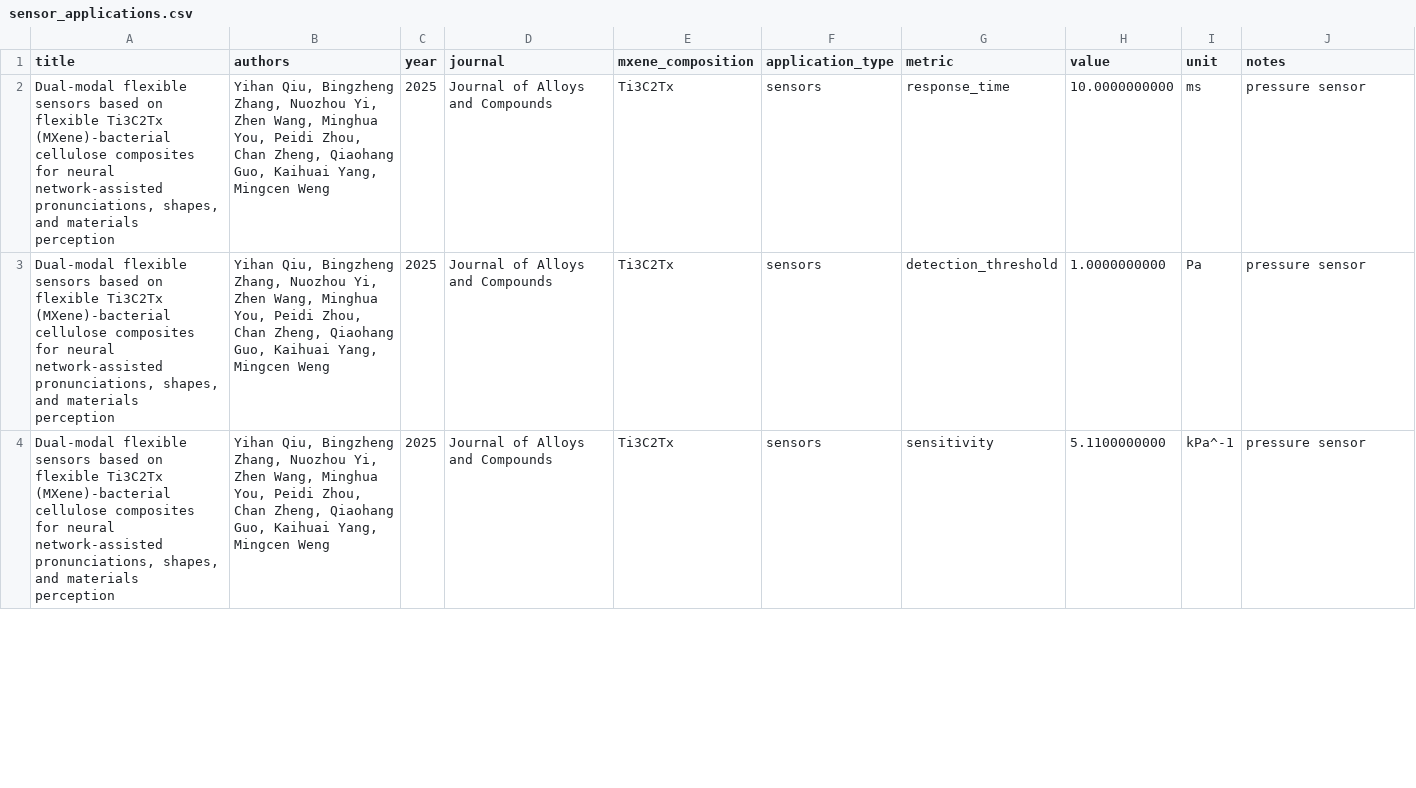
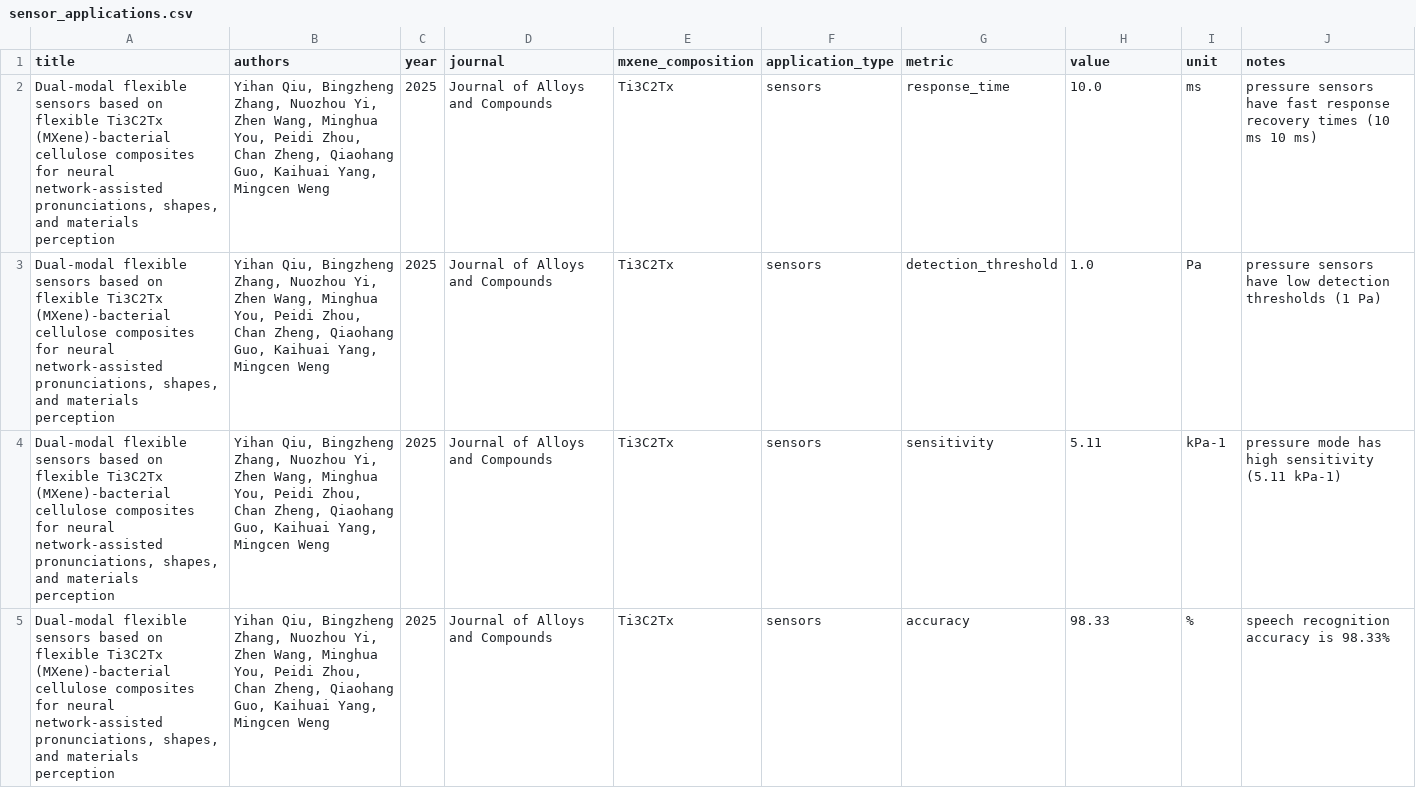
Before and after one commit to BRUH-MAIN/LiteratureMiningLLM, a CSV file: results/sensor_applications.csv, drawn as a sheet; only a part is shown; the diff covers the shown part only.

```diff
--- a/results/sensor_applications.csv
+++ b/results/sensor_applications.csv
@@ -1,4 +1,5 @@
 title,authors,year,journal,mxene_composition,application_type,metric,value,unit,notes
-"Dual-modal flexible sensors based on flexible Ti3C2Tx (MXene)-bacterial cellulose composites for neural network-assisted pronunciations, shapes, and materials perception","Yihan Qiu, Bingzheng Zhang, Nuozhou Yi, Zhen Wang, Minghua You, Peidi Zhou, Chan Zheng, Qiaohang Guo, Kaihuai Yang, Mingcen Weng",2025,Journal of Alloys and Compounds,Ti3C2Tx,sensors,response_time,10.0000000000,ms,pressure sensor
-"Dual-modal flexible sensors based on flexible Ti3C2Tx (MXene)-bacterial cellulose composites for neural network-assisted pronunciations, shapes, and materials perception","Yihan Qiu, Bingzheng Zhang, Nuozhou Yi, Zhen Wang, Minghua You, Peidi Zhou, Chan Zheng, Qiaohang Guo, Kaihuai Yang, Mingcen Weng",2025,Journal of Alloys and Compounds,Ti3C2Tx,sensors,detection_threshold,1.0000000000,Pa,pressure sensor
-"Dual-modal flexible sensors based on flexible Ti3C2Tx (MXene)-bacterial cellulose composites for neural network-assisted pronunciations, shapes, and materials perception","Yihan Qiu, Bingzheng Zhang, Nuozhou Yi, Zhen Wang, Minghua You, Peidi Zhou, Chan Zheng, Qiaohang Guo, Kaihuai Yang, Mingcen Weng",2025,Journal of Alloys and Compounds,Ti3C2Tx,sensors,sensitivity,5.1100000000,kPa^-1,pressure sensor
+"Dual-modal flexible sensors based on flexible Ti3C2Tx (MXene)-bacterial cellulose composites for neural network-assisted pronunciations, shapes, and materials perception","Yihan Qiu, Bingzheng Zhang, Nuozhou Yi, Zhen Wang, Minghua You, Peidi Zhou, Chan Zheng, Qiaohang Guo, Kaihuai Yang, Mingcen Weng",2025,Journal of Alloys and Compounds,Ti3C2Tx,sensors,response_time,10.0,ms,pressure sensors have fast response recovery times (10 ms 10 ms)
+"Dual-modal flexible sensors based on flexible Ti3C2Tx (MXene)-bacterial cellulose composites for neural network-assisted pronunciations, shapes, and materials perception","Yihan Qiu, Bingzheng Zhang, Nuozhou Yi, Zhen Wang, Minghua You, Peidi Zhou, Chan Zheng, Qiaohang Guo, Kaihuai Yang, Mingcen Weng",2025,Journal of Alloys and Compounds,Ti3C2Tx,sensors,detection_threshold,1.0,Pa,pressure sensors have low detection thresholds (1 Pa)
+"Dual-modal flexible sensors based on flexible Ti3C2Tx (MXene)-bacterial cellulose composites for neural network-assisted pronunciations, shapes, and materials perception","Yihan Qiu, Bingzheng Zhang, Nuozhou Yi, Zhen Wang, Minghua You, Peidi Zhou, Chan Zheng, Qiaohang Guo, Kaihuai Yang, Mingcen Weng",2025,Journal of Alloys and Compounds,Ti3C2Tx,sensors,sensitivity,5.11,kPa-1,pressure mode has high sensitivity (5.11 kPa-1)
+"Dual-modal flexible sensors based on flexible Ti3C2Tx (MXene)-bacterial cellulose composites for neural network-assisted pronunciations, shapes, and materials perception","Yihan Qiu, Bingzheng Zhang, Nuozhou Yi, Zhen Wang, Minghua You, Peidi Zhou, Chan Zheng, Qiaohang Guo, Kaihuai Yang, Mingcen Weng",2025,Journal of Alloys and Compounds,Ti3C2Tx,sensors,accuracy,98.33,%,speech recognition accuracy is 98.33%
```
Also changed, not shown: 1 added row and 10 edited cells elsewhere in this file, results/conductivity_data.csv, 29 other files.
